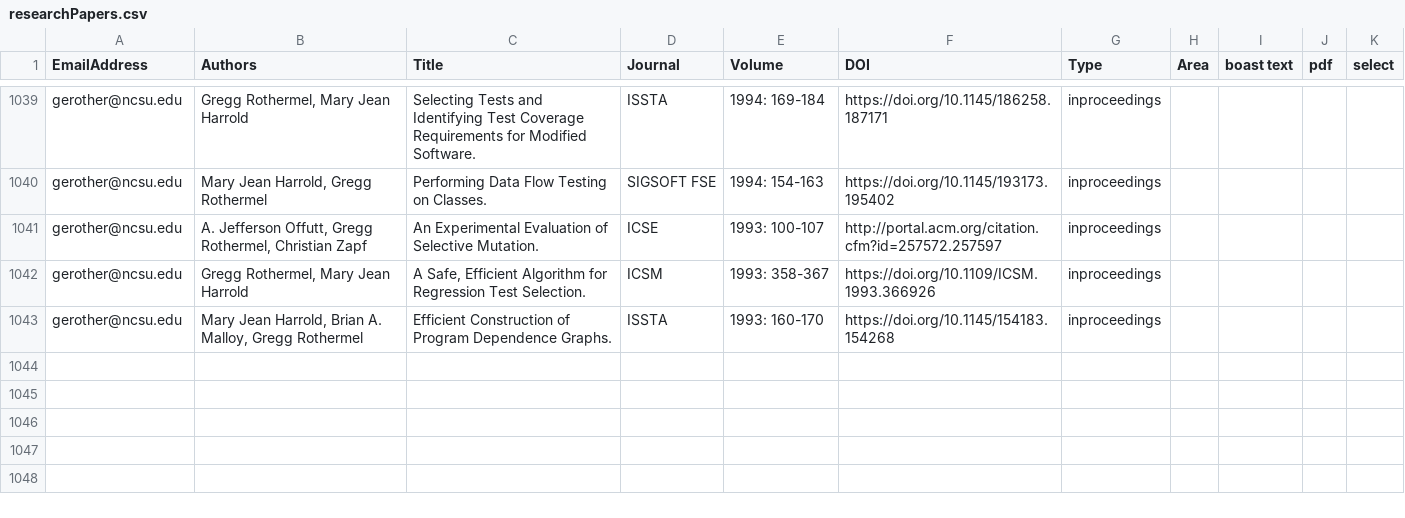
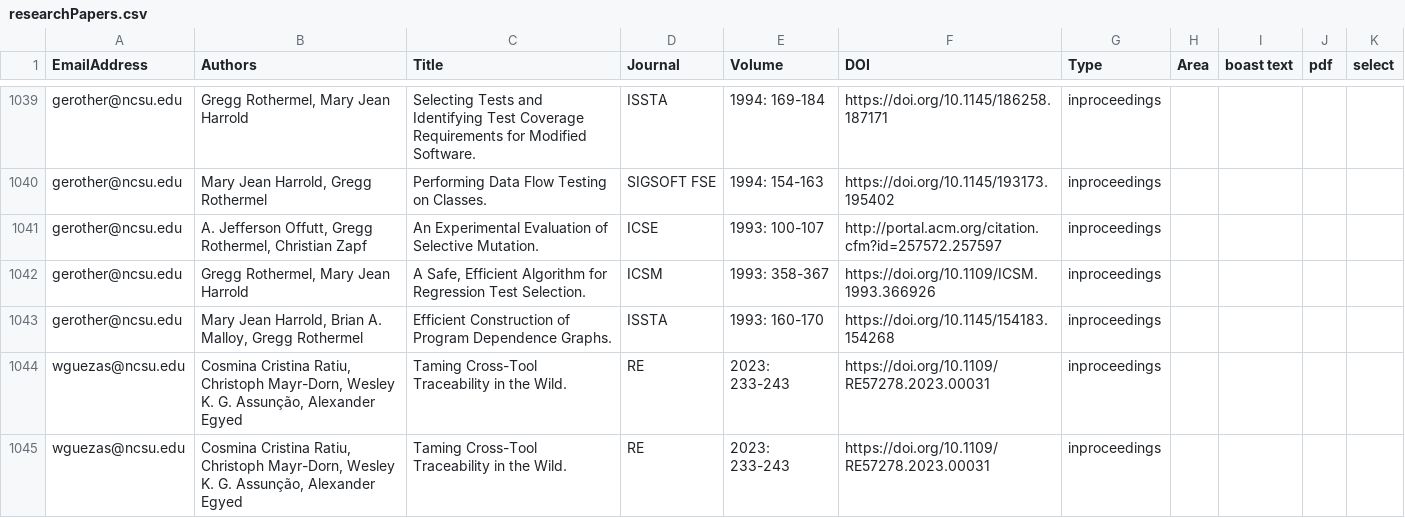
Before and after one commit to ncsu-software/ncsu-software.github.io, a CSV file: _data/researchers/sheets/researchPapers.csv, drawn as a sheet; only a part is shown, gaps mark what is left out.

Commit message:
Update sheets

```diff
--- a/_data/researchers/sheets/researchPapers.csv
+++ b/_data/researchers/sheets/researchPapers.csv
@@ -1043 +1043,3 @@ gerother@ncsu.edu,"Gregg Rothermel, Mary Jean Harrold","A Safe, Efficient Algori
 gerother@ncsu.edu,"Mary Jean Harrold, Brian A. Malloy, Gregg Rothermel",Efficient Construction of Program Dependence Graphs.,ISSTA,1993: 160-170,https://doi.org/10.1145/154183.154268,inproceedings,,,,
+wguezas@ncsu.edu,"Cosmina Cristina Ratiu, Christoph Mayr-Dorn, Wesley K. G. Assunção, Alexander Egyed",Taming Cross-Tool Traceability in the Wild.,RE,2023: 233-243,https://doi.org/10.1109/RE57278.2023.00031,inproceedings,,,,
+wguezas@ncsu.edu,"Cosmina Cristina Ratiu, Christoph Mayr-Dorn, Wesley K. G. Assunção, Alexander Egyed",Taming Cross-Tool Traceability in the Wild.,RE,2023: 233-243,https://doi.org/10.1109/RE57278.2023.00031,inproceedings,,,,
```
